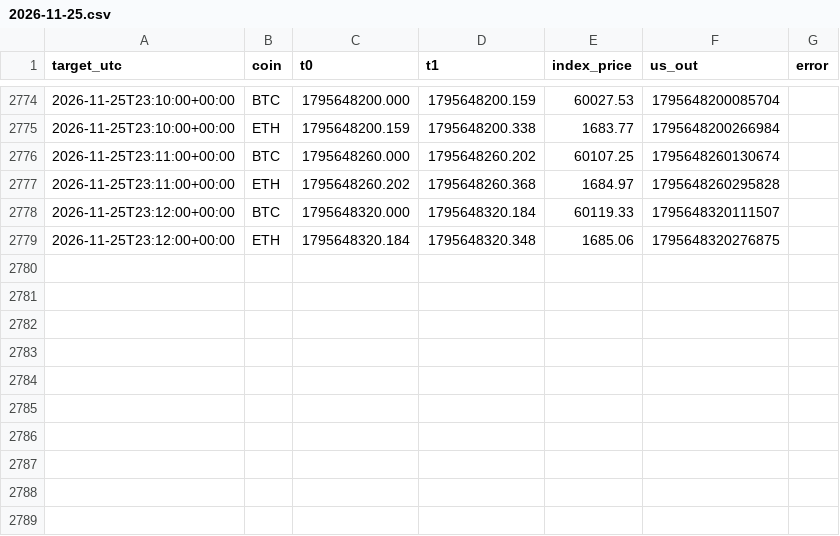
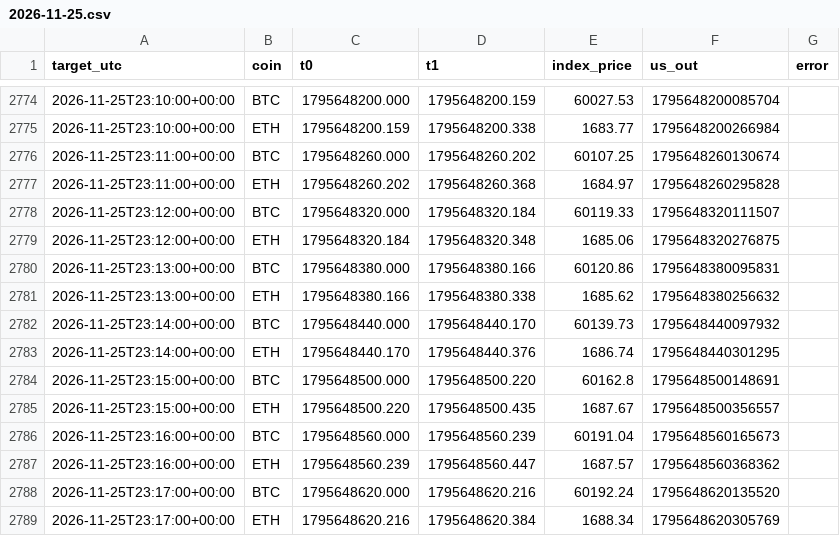
Before and after one commit to WheelOfBalls/BOB-Cloud-Recorder, a CSV file: data/index_1m/2026-11-25.csv, drawn as a sheet; only a part is shown, gaps mark what is left out.

```diff
--- a/data/index_1m/2026-11-25.csv
+++ b/data/index_1m/2026-11-25.csv
@@ -2779 +2779,11 @@ target_utc,coin,t0,t1,index_price,us_out,error
 2026-11-25T23:12:00+00:00,ETH,1795648320.184,1795648320.348,1685.06,1795648320276875,
+2026-11-25T23:13:00+00:00,BTC,1795648380.000,1795648380.166,60120.86,1795648380095831,
+2026-11-25T23:13:00+00:00,ETH,1795648380.166,1795648380.338,1685.62,1795648380256632,
+2026-11-25T23:14:00+00:00,BTC,1795648440.000,1795648440.170,60139.73,1795648440097932,
+2026-11-25T23:14:00+00:00,ETH,1795648440.170,1795648440.376,1686.74,1795648440301295,
+2026-11-25T23:15:00+00:00,BTC,1795648500.000,1795648500.220,60162.8,1795648500148691,
+2026-11-25T23:15:00+00:00,ETH,1795648500.220,1795648500.435,1687.67,1795648500356557,
+2026-11-25T23:16:00+00:00,BTC,1795648560.000,1795648560.239,60191.04,1795648560165673,
+2026-11-25T23:16:00+00:00,ETH,1795648560.239,1795648560.447,1687.57,1795648560368362,
+2026-11-25T23:17:00+00:00,BTC,1795648620.000,1795648620.216,60192.24,1795648620135520,
+2026-11-25T23:17:00+00:00,ETH,1795648620.216,1795648620.384,1688.34,1795648620305769,
```
Also changed, not shown: data/cloud_loop.csv, data/run_log.csv, 1 other file.
